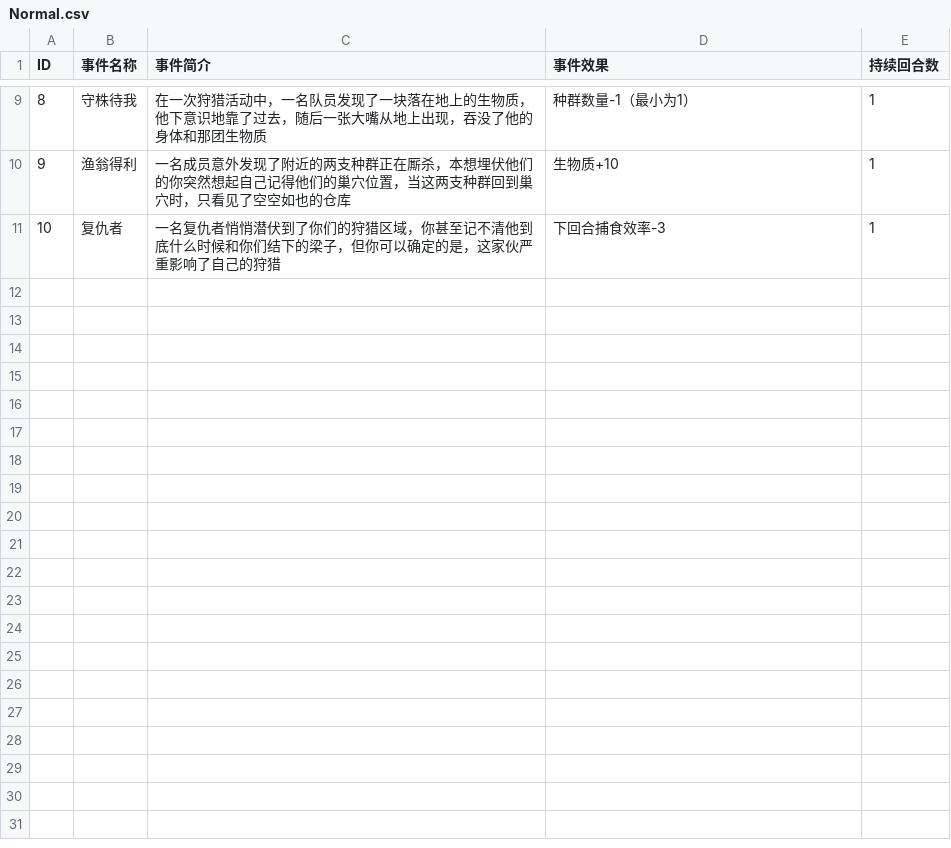
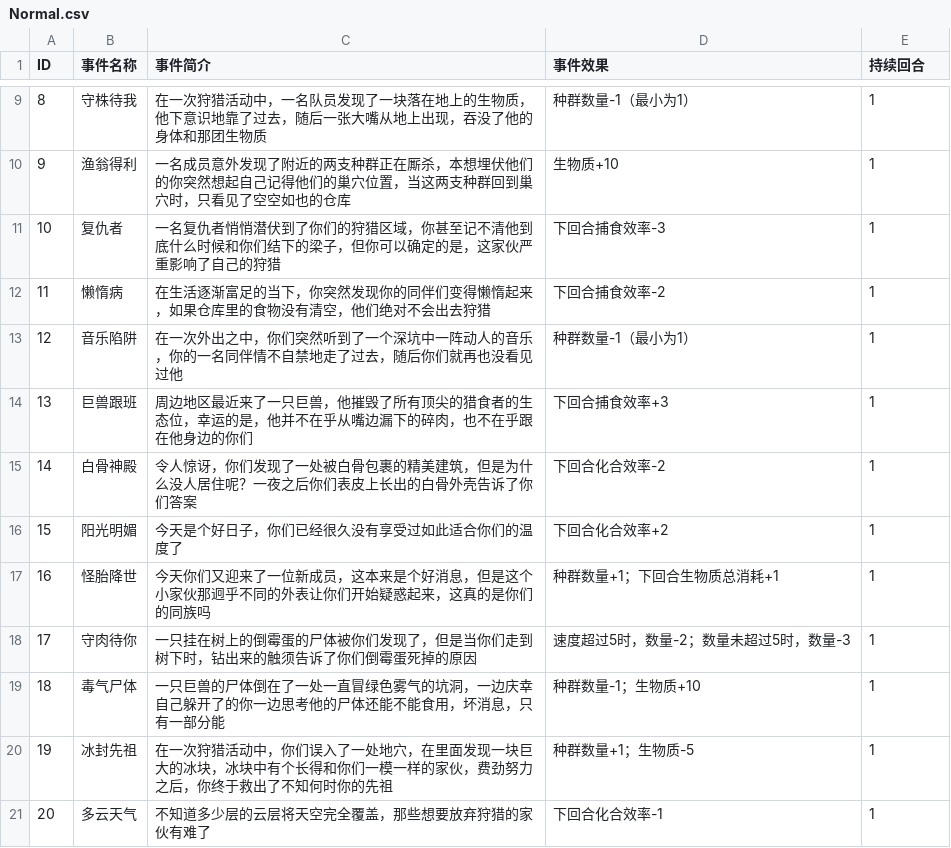
Before and after one commit to waibibabu2455/BOOOOOM, a CSV file: Assets/Resources/Database/Normal.csv, drawn as a sheet; only a part is shown, gaps mark what is left out; the diff names each change by its address in the sheet, - before the commit and + after, or states it on an @@ line.

```diff
--- a/Assets/Resources/Database/Normal.csv
+++ b/Assets/Resources/Database/Normal.csv
-E1: 持续回合数
+E1: 持续回合
+row 12: 11 | 懒惰病 | 在生活逐渐富足的当下，你突然发现你的同伴们变得懒惰起来，如果仓库里的食物没有清空，他们绝对不会出去狩猎 | 下回合捕食效率-2 | 1
+row 13: 12 | 音乐陷阱 | 在一次外出之中，你们突然听到了一个深坑中一阵动人的音乐，你的一名同伴情不自禁地走了过去，随后你们就再也没看见过他 | 种群数量-1（最小为1） | 1
+row 14: 13 | 巨兽跟班 | 周边地区最近来了一只巨兽，他摧毁了所有顶尖的猎食者的生态位，幸运的是，他并不在乎从嘴边漏下的碎肉，也不在乎跟在他身边的你们 | 下回合捕食效率+3 | 1
+row 15: 14 | 白骨神殿 | 令人惊讶，你们发现了一处被白骨包裹的精美建筑，但是为什么没人居住呢？一夜之后你们表皮上长出的白骨外壳告诉了你们答案 | 下回合化合效率-2 | 1
+row 16: 15 | 阳光明媚 | 今天是个好日子，你们已经很久没有享受过如此适合你们的温度了 | 下回合化合效率+2 | 1
+row 17: 16 | 怪胎降世 | 今天你们又迎来了一位新成员，这本来是个好消息，但是这个小家伙那迥乎不同的外表让你们开始疑惑起来，这真的是你们的同族吗 | 种群数量+1；下回合生物质总消耗+1 | 1
+row 18: 17 | 守肉待你 | 一只挂在树上的倒霉蛋的尸体被你们发现了，但是当你们走到树下时，钻出来的触须告诉了你们倒霉蛋死掉的原因 | 速度超过5时，数量-2；数量未超过5时，数量-3 | 1
+row 19: 18 | 毒气尸体 | 一只巨兽的尸体倒在了一处一直冒绿色雾气的坑洞，一边庆幸自己躲开了的你一边思考他的尸体还能不能食用，坏消息，只有一部分能 | 种群数量-1；生物质+10 | 1
+row 20: 19 | 冰封先祖 | 在一次狩猎活动中，你们误入了一处地穴，在里面发现一块巨大的冰块，冰块中有个长得和你们一模一样的家伙，费劲努力之后，你终于救出了不知何时你的先祖 | 种群数量+1；生物质-5 | 1
+row 21: 20 | 多云天气 | 不知道多少层的云层将天空完全覆盖，那些想要放弃狩猎的家伙有难了 | 下回合化合效率-1 | 1
```
Also changed, not shown: Assets/Resources/Database/Bad.csv, Assets/Resources/Database/Good.csv, 18 other files.
